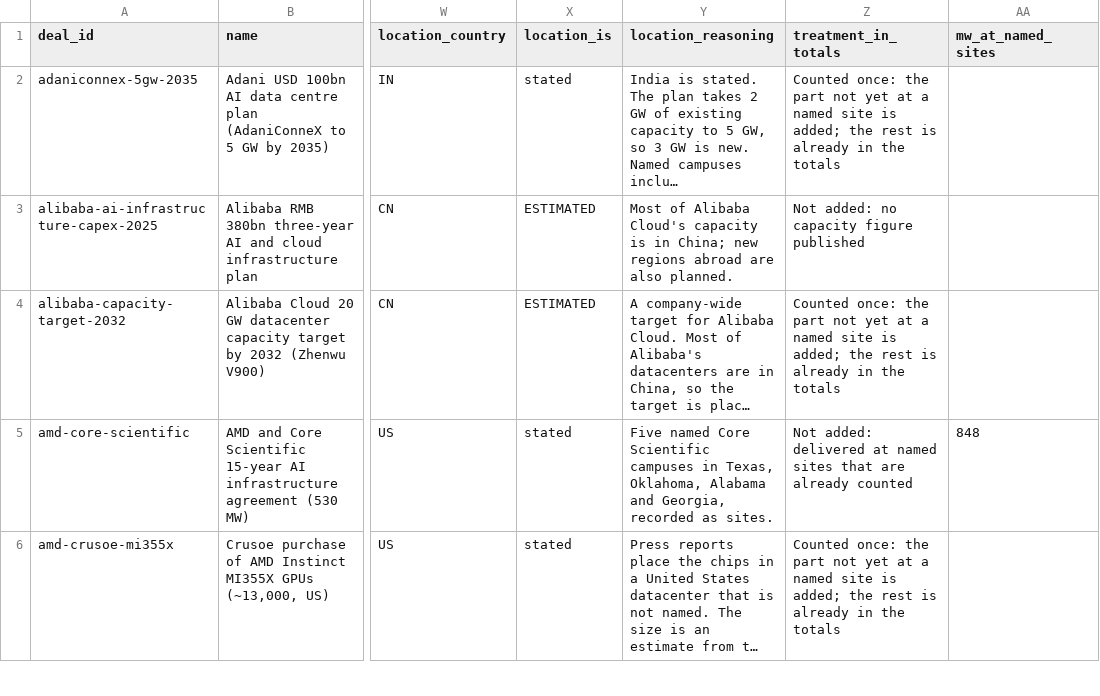
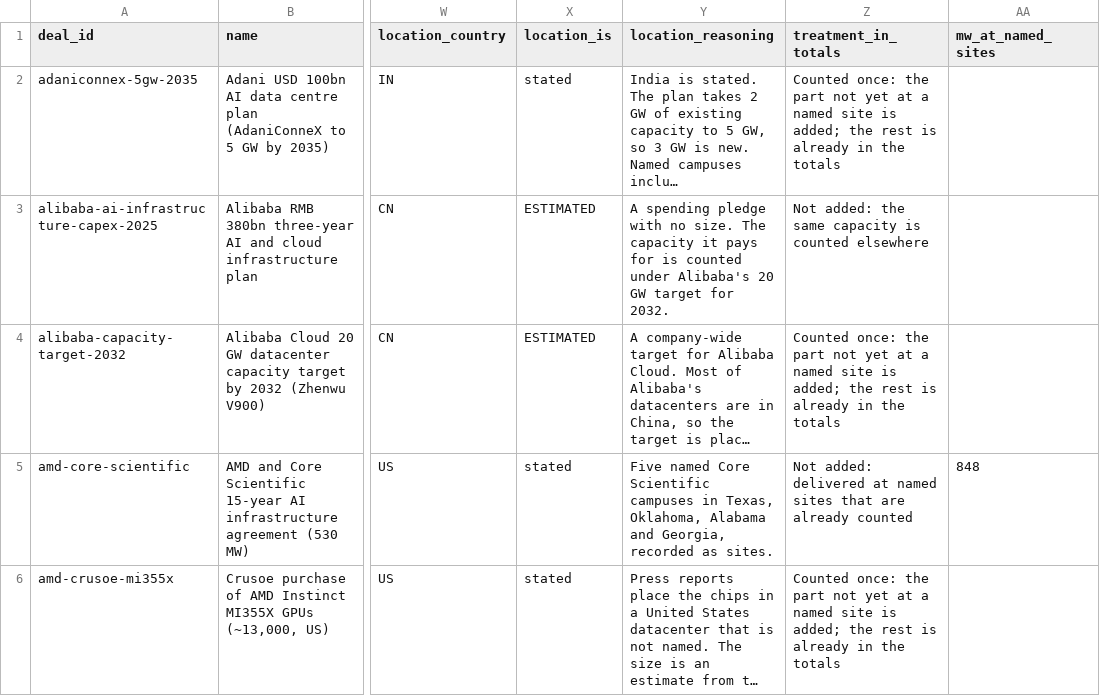
Before and after one commit to bernardhaswell/dcbuildsio, a CSV file: data/deals.csv, drawn as a sheet; only a part is shown, gaps mark what is left out; long unchanged cells end in …; the diff covers the shown part only; the diff names each change by its address in the sheet, - before the commit and + after, or states it on an @@ line.

```diff
--- a/data/deals.csv
+++ b/data/deals.csv
-Y3 (location_reasoning): Most of Alibaba Cloud's capacity is in China; new regions abroad are also planned.
+Y3 (location_reasoning): A spending pledge with no size. The capacity it pays for is counted under Alibaba's 20 GW target for 2032.
-Z3 (treatment_in_totals): Not added: no capacity figure published
+Z3 (treatment_in_totals): Not added: the same capacity is counted elsewhere
```
Also changed, not shown: 27 edited cells elsewhere in this file, data/phases.csv, data/pivots/qtr_by_end_customer.csv, 24 other files.
